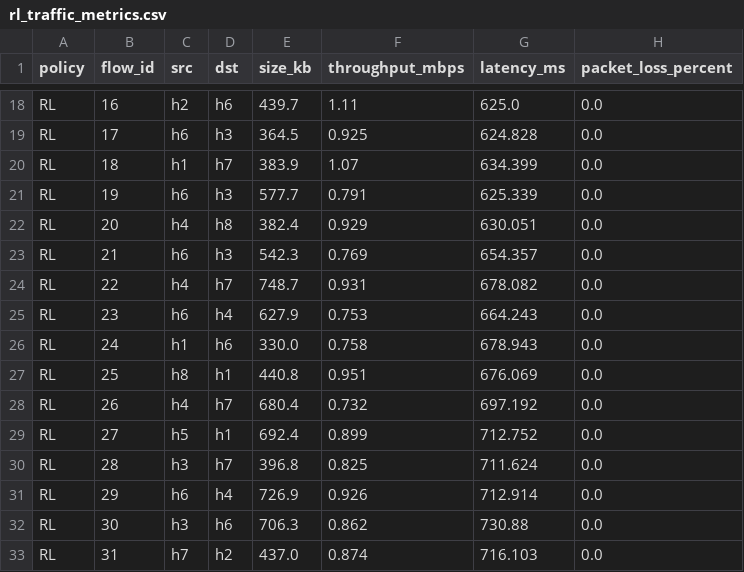
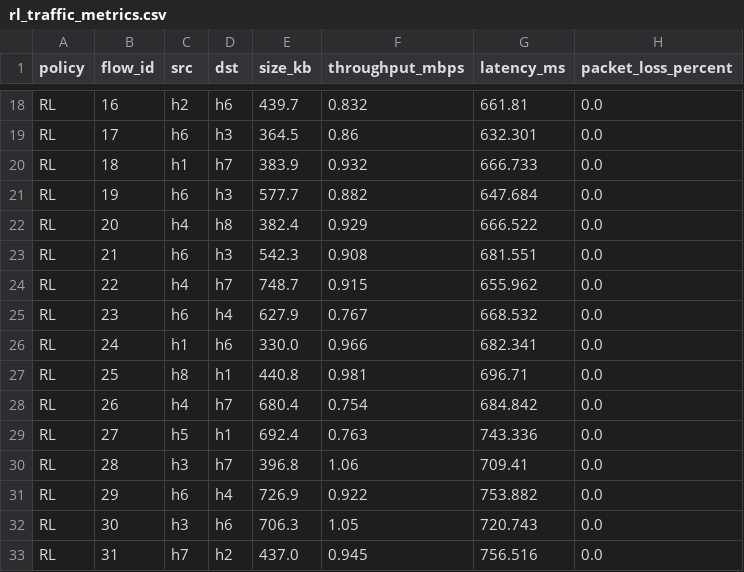
Before and after one commit to KevinSarango/CompProject, a CSV file: data/rl_traffic_metrics.csv, drawn as a sheet; only a part is shown, gaps mark what is left out; the diff covers the shown part only; the diff names each change by its address in the sheet, - before the commit and + after, or states it on an @@ line.

```diff
--- a/data/rl_traffic_metrics.csv
+++ b/data/rl_traffic_metrics.csv
-F18 (throughput_mbps): 1.11
+F18 (throughput_mbps): 0.832
-G18 (latency_ms): 625.0
+G18 (latency_ms): 661.81
-F19 (throughput_mbps): 0.925
+F19 (throughput_mbps): 0.86
-G19 (latency_ms): 624.828
+G19 (latency_ms): 632.301
-F20 (throughput_mbps): 1.07
+F20 (throughput_mbps): 0.932
-G20 (latency_ms): 634.399
+G20 (latency_ms): 666.733
-F21 (throughput_mbps): 0.791
+F21 (throughput_mbps): 0.882
-G21 (latency_ms): 625.339
+G21 (latency_ms): 647.684
-G22 (latency_ms): 630.051
+G22 (latency_ms): 666.522
-F23 (throughput_mbps): 0.769
+F23 (throughput_mbps): 0.908
-G23 (latency_ms): 654.357
+G23 (latency_ms): 681.551
-F24 (throughput_mbps): 0.931
+F24 (throughput_mbps): 0.915
-G24 (latency_ms): 678.082
+G24 (latency_ms): 655.962
-F25 (throughput_mbps): 0.753
+F25 (throughput_mbps): 0.767
-G25 (latency_ms): 664.243
+G25 (latency_ms): 668.532
-F26 (throughput_mbps): 0.758
+F26 (throughput_mbps): 0.966
-G26 (latency_ms): 678.943
+G26 (latency_ms): 682.341
-F27 (throughput_mbps): 0.951
+F27 (throughput_mbps): 0.981
-G27 (latency_ms): 676.069
+G27 (latency_ms): 696.71
-F28 (throughput_mbps): 0.732
+F28 (throughput_mbps): 0.754
-G28 (latency_ms): 697.192
+G28 (latency_ms): 684.842
-F29 (throughput_mbps): 0.899
+F29 (throughput_mbps): 0.763
-G29 (latency_ms): 712.752
+G29 (latency_ms): 743.336
-F30 (throughput_mbps): 0.825
+F30 (throughput_mbps): 1.06
-G30 (latency_ms): 711.624
+G30 (latency_ms): 709.41
-F31 (throughput_mbps): 0.926
+F31 (throughput_mbps): 0.922
-G31 (latency_ms): 712.914
+G31 (latency_ms): 753.882
-F32 (throughput_mbps): 0.862
+F32 (throughput_mbps): 1.05
-G32 (latency_ms): 730.88
+G32 (latency_ms): 720.743
-F33 (throughput_mbps): 0.874
+F33 (throughput_mbps): 0.945
-G33 (latency_ms): 716.103
+G33 (latency_ms): 756.516
```
Also changed, not shown: 168 edited cells elsewhere in this file, data/fifo_metrics.csv, data/fifo_traffic_metrics.csv, 18 other files.
